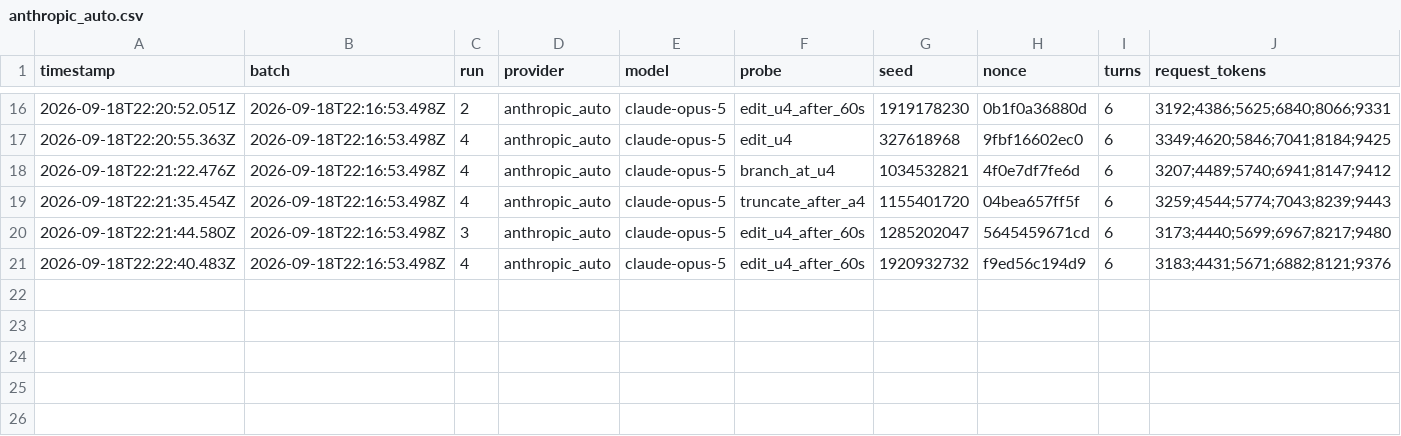
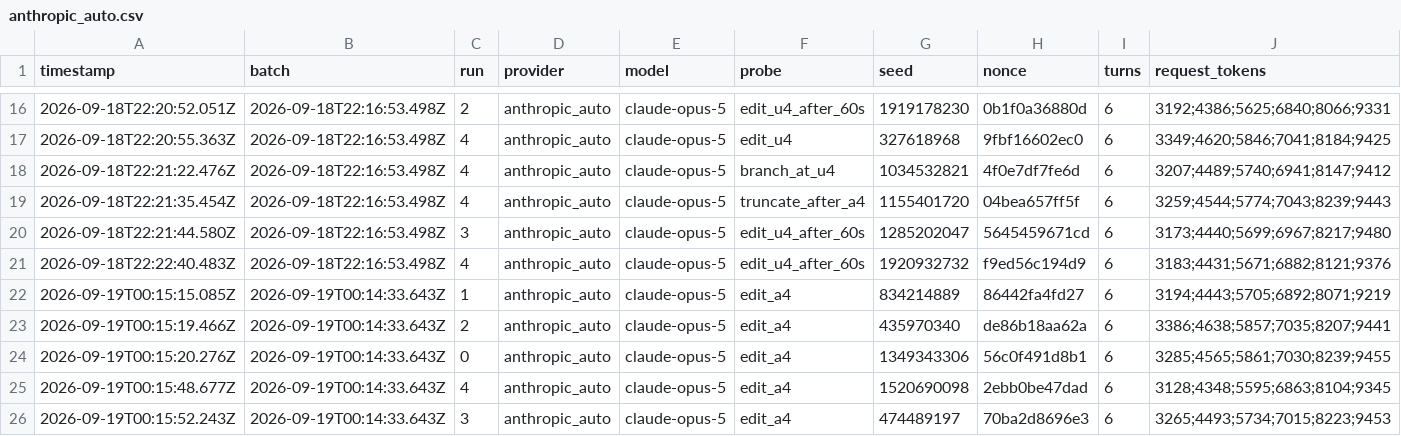
Before and after one commit to induction-ai/experiments, a CSV file: experiments/cache_breakers/results/thread/anthropic_auto.csv, drawn as a sheet; only a part is shown, gaps mark what is left out; rows hold the shown columns only; the diff names each change by its address in the sheet, - before the commit and + after, or states it on an @@ line.

```diff
--- a/experiments/cache_breakers/results/thread/anthropic_auto.csv
+++ b/experiments/cache_breakers/results/thread/anthropic_auto.csv
+row 22: 2026-09-19T00:15:15.085Z | 2026-09-19T00:14:33.643Z | 1 | anthropic_auto | claude-opus-5 | edit_a4 | 834214889 | 86442fa4fd27 | 6 | 3194;4443;5705;6892;8071;9219
+row 23: 2026-09-19T00:15:19.466Z | 2026-09-19T00:14:33.643Z | 2 | anthropic_auto | claude-opus-5 | edit_a4 | 435970340 | de86b18aa62a | 6 | 3386;4638;5857;7035;8207;9441
+row 24: 2026-09-19T00:15:20.276Z | 2026-09-19T00:14:33.643Z | 0 | anthropic_auto | claude-opus-5 | edit_a4 | 1349343306 | 56c0f491d8b1 | 6 | 3285;4565;5861;7030;8239;9455
+row 25: 2026-09-19T00:15:48.677Z | 2026-09-19T00:14:33.643Z | 4 | anthropic_auto | claude-opus-5 | edit_a4 | 1520690098 | 2ebb0be47dad | 6 | 3128;4348;5595;6863;8104;9345
+row 26: 2026-09-19T00:15:52.243Z | 2026-09-19T00:14:33.643Z | 3 | anthropic_auto | claude-opus-5 | edit_a4 | 474489197 | 70ba2d8696e3 | 6 | 3265;4493;5734;7015;8223;9453
```
Also changed, not shown: experiments/cache_breakers/results/thread/anthropic_breakpoints.csv, experiments/cache_breakers/results/thread/openai_responses.csv, 19 other files.
